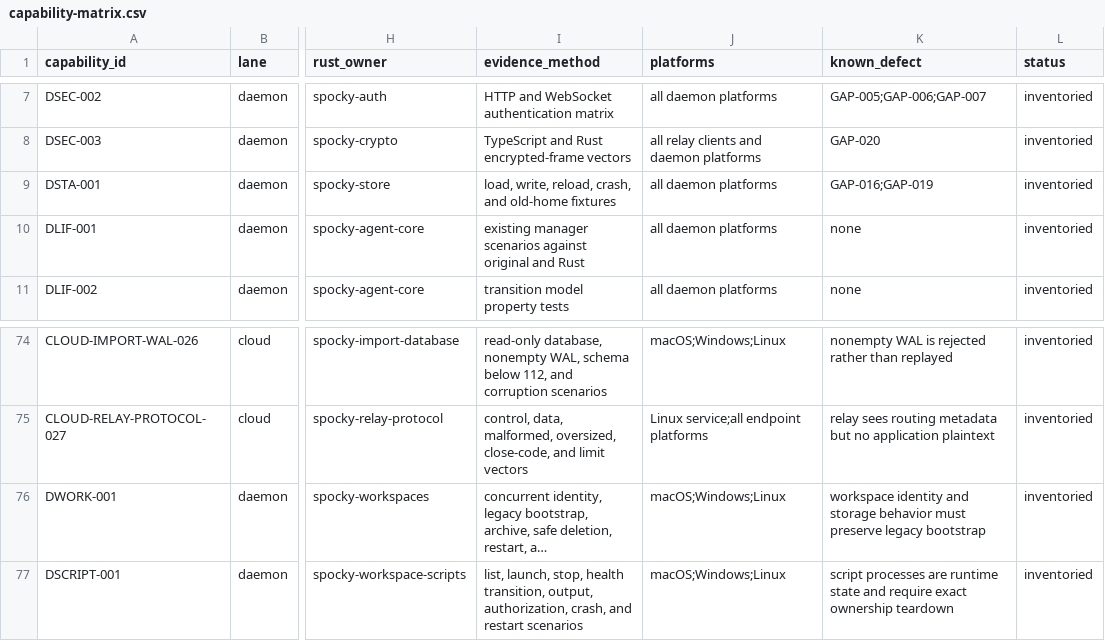
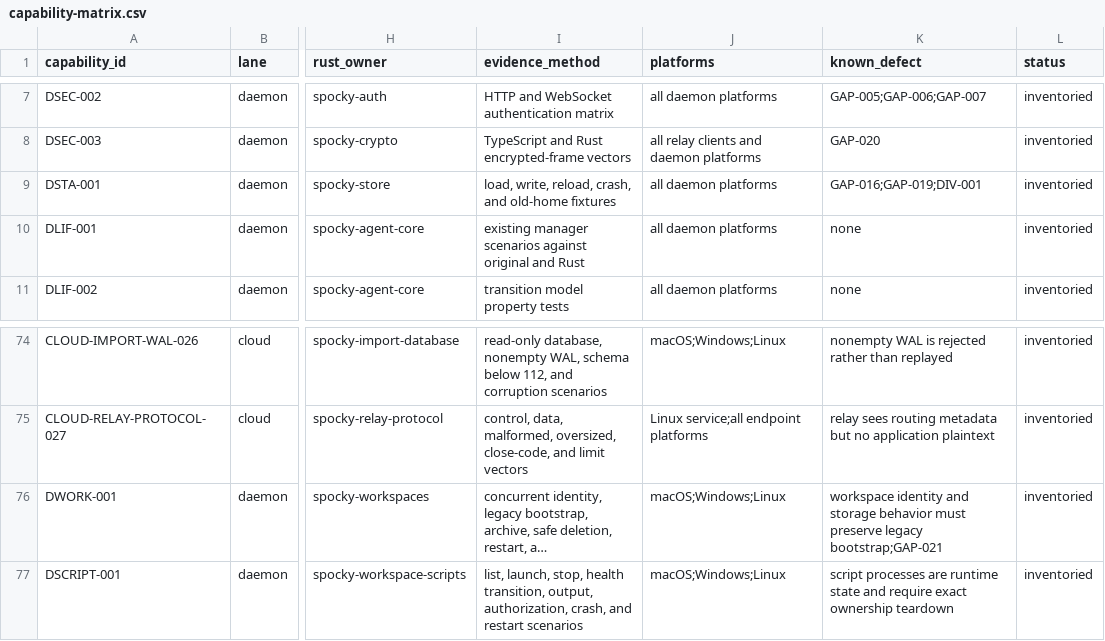
Before and after one commit to stevengonsalvez/spocky-rust, a CSV file: porting/capability-matrix.csv, drawn as a sheet; only a part is shown, gaps mark what is left out; long unchanged cells end in …; the diff names each change by its address in the sheet, - before the commit and + after, or states it on an @@ line.

Commit message:
docs(porting): link store and registry rows to new defects

```diff
--- a/porting/capability-matrix.csv
+++ b/porting/capability-matrix.csv
-K9 (known_defect): GAP-016;GAP-019
+K9 (known_defect): GAP-016;GAP-019;DIV-001
-K76 (known_defect): …preserve legacy bootstrap
+K76 (known_defect): …preserve legacy bootstrap;GAP-021
```
